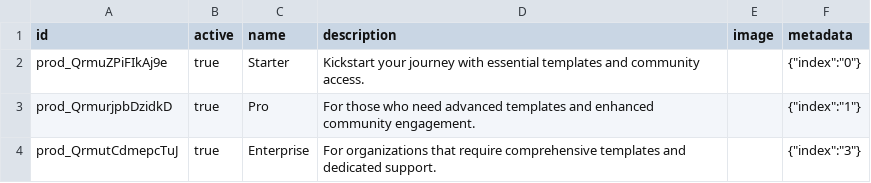
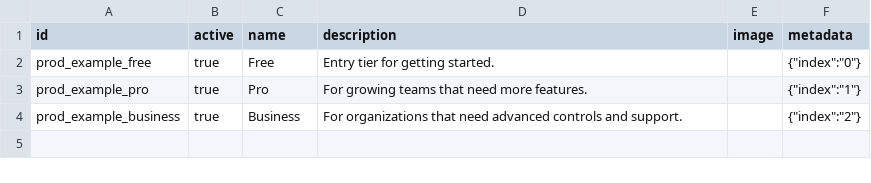
Before and after one commit to linktrend/LiNKdev-Starter-Kit, a CSV file: apps/web/src/utils/stripe/products_prices/products_rows-4.csv, drawn as a sheet.

```diff
--- a/apps/web/src/utils/stripe/products_prices/products_rows-4.csv
+++ b/apps/web/src/utils/stripe/products_prices/products_rows-4.csv
@@ -1,4 +1,4 @@
 id,active,name,description,image,metadata
-prod_QrmuZPiFIkAj9e,true,Starter,Kickstart your journey with essential templates and community access.,,"{""index"":""0""}"
-prod_QrmurjpbDzidkD,true,Pro,For those who need advanced templates and enhanced community engagement.,,"{""index"":""1""}"
-prod_QrmutCdmepcTuJ,true,Enterprise,For organizations that require comprehensive templates and dedicated support.,,"{""index"":""3""}"
+prod_example_free,true,Free,Entry tier for getting started.,,"{""index"":""0""}"
+prod_example_pro,true,Pro,For growing teams that need more features.,,"{""index"":""1""}"
+prod_example_business,true,Business,For organizations that need advanced controls and support.,,"{""index"":""2""}"
```
Also changed, not shown: apps/web/src/utils/stripe/products_prices/prices_rows-4.csv, 4 other files.
